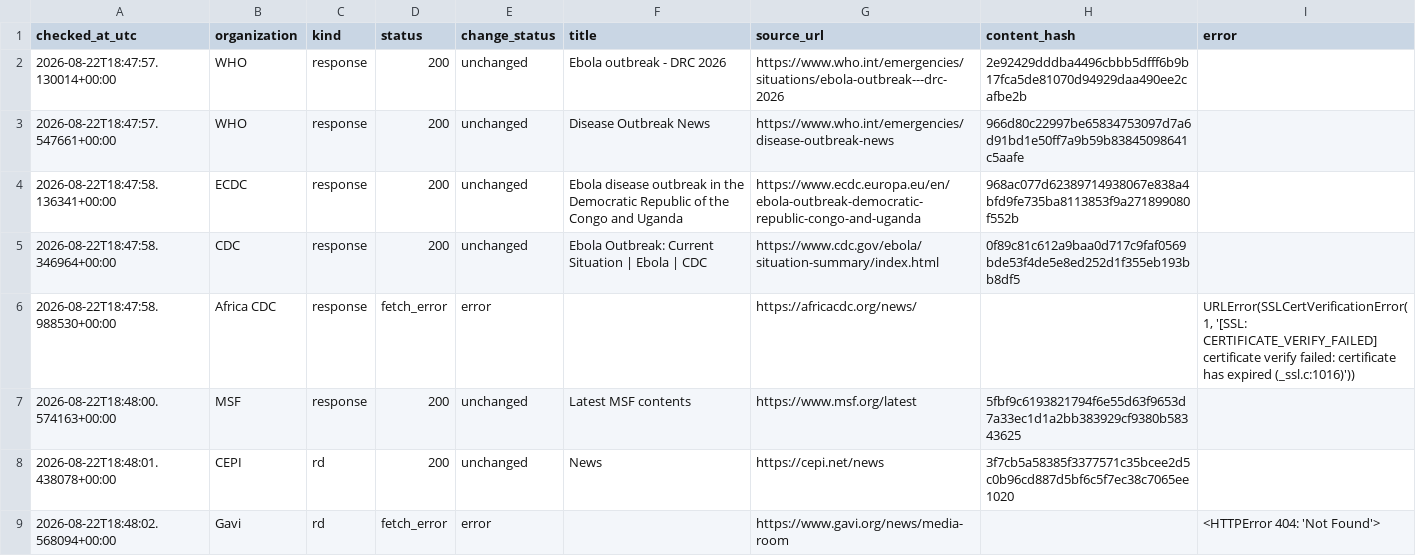
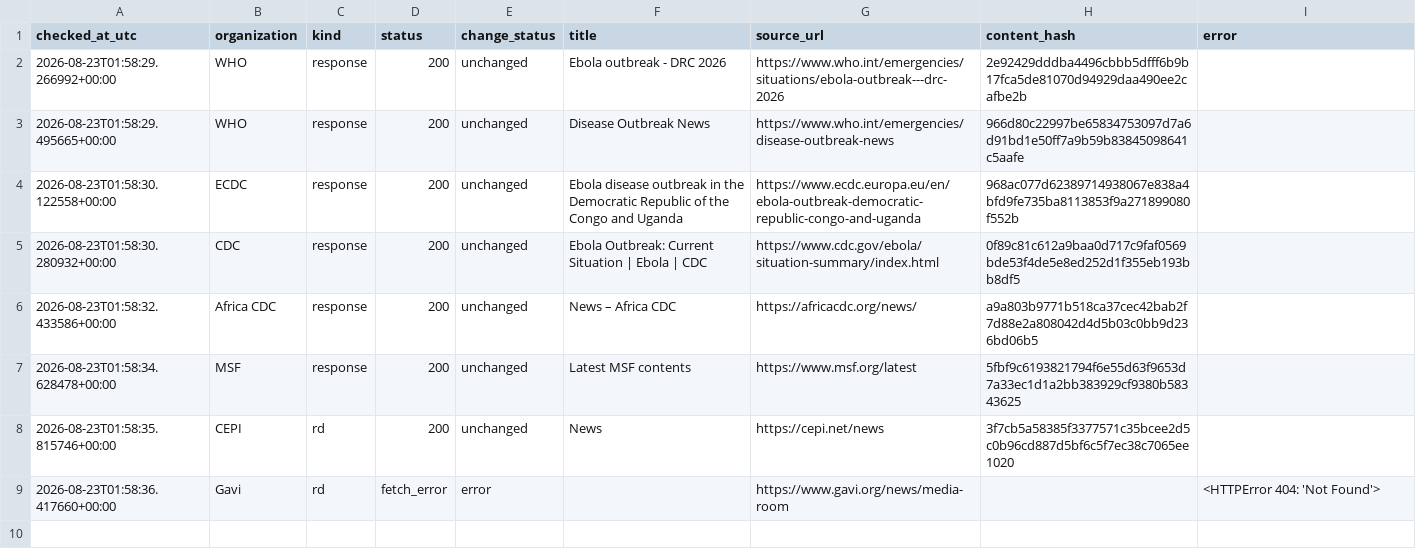
Before and after one commit to mosuzuki/ebola2026, a CSV file: data/processed/source_monitor.csv, drawn as a sheet.

```diff
--- a/data/processed/source_monitor.csv
+++ b/data/processed/source_monitor.csv
@@ -1,9 +1,9 @@
 checked_at_utc,organization,kind,status,change_status,title,source_url,content_hash,error
-2026-08-22T18:47:57.130014+00:00,WHO,response,200,unchanged,Ebola outbreak - DRC 2026,https://www.who.int/emergencies/situations/ebola-outbreak---drc-2026,2e92429dddba4496cbbb5dfff6b9b17fca5de81070d94929daa490ee2cafbe2b,
-2026-08-22T18:47:57.547661+00:00,WHO,response,200,unchanged,Disease Outbreak News,https://www.who.int/emergencies/disease-outbreak-news,966d80c22997be65834753097d7a6d91bd1e50ff7a9b59b83845098641c5aafe,
-2026-08-22T18:47:58.136341+00:00,ECDC,response,200,unchanged,Ebola disease outbreak in the Democratic Republic of the Congo and Uganda,https://www.ecdc.europa.eu/en/ebola-outbreak-democratic-republic-congo-and-uganda,968ac077d62389714938067e838a4bfd9fe735ba8113853f9a271899080f552b,
-2026-08-22T18:47:58.346964+00:00,CDC,response,200,unchanged,Ebola Outbreak: Current Situation | Ebola | CDC,https://www.cdc.gov/ebola/situation-summary/index.html,0f89c81c612a9baa0d717c9faf0569bde53f4de5e8ed252d1f355eb193bb8df5,
-2026-08-22T18:47:58.988530+00:00,Africa CDC,response,fetch_error,error,,https://africacdc.org/news/,,"URLError(SSLCertVerificationError(1, '[SSL: CERTIFICATE_VERIFY_FAILED] certificate verify failed: certificate has expired (_ssl.c:1016)'))"
-2026-08-22T18:48:00.574163+00:00,MSF,response,200,unchanged,Latest MSF contents,https://www.msf.org/latest,5fbf9c6193821794f6e55d63f9653d7a33ec1d1a2bb383929cf9380b58343625,
-2026-08-22T18:48:01.438078+00:00,CEPI,rd,200,unchanged,News,https://cepi.net/news,3f7cb5a58385f3377571c35bcee2d5c0b96cd887d5bf6c5f7ec38c7065ee1020,
-2026-08-22T18:48:02.568094+00:00,Gavi,rd,fetch_error,error,,https://www.gavi.org/news/media-room,,<HTTPError 404: 'Not Found'>
+2026-08-23T01:58:29.266992+00:00,WHO,response,200,unchanged,Ebola outbreak - DRC 2026,https://www.who.int/emergencies/situations/ebola-outbreak---drc-2026,2e92429dddba4496cbbb5dfff6b9b17fca5de81070d94929daa490ee2cafbe2b,
+2026-08-23T01:58:29.495665+00:00,WHO,response,200,unchanged,Disease Outbreak News,https://www.who.int/emergencies/disease-outbreak-news,966d80c22997be65834753097d7a6d91bd1e50ff7a9b59b83845098641c5aafe,
+2026-08-23T01:58:30.122558+00:00,ECDC,response,200,unchanged,Ebola disease outbreak in the Democratic Republic of the Congo and Uganda,https://www.ecdc.europa.eu/en/ebola-outbreak-democratic-republic-congo-and-uganda,968ac077d62389714938067e838a4bfd9fe735ba8113853f9a271899080f552b,
+2026-08-23T01:58:30.280932+00:00,CDC,response,200,unchanged,Ebola Outbreak: Current Situation | Ebola | CDC,https://www.cdc.gov/ebola/situation-summary/index.html,0f89c81c612a9baa0d717c9faf0569bde53f4de5e8ed252d1f355eb193bb8df5,
+2026-08-23T01:58:32.433586+00:00,Africa CDC,response,200,unchanged,News – Africa CDC,https://africacdc.org/news/,a9a803b9771b518ca37cec42bab2f7d88e2a808042d4d5b03c0bb9d236bd06b5,
+2026-08-23T01:58:34.628478+00:00,MSF,response,200,unchanged,Latest MSF contents,https://www.msf.org/latest,5fbf9c6193821794f6e55d63f9653d7a33ec1d1a2bb383929cf9380b58343625,
+2026-08-23T01:58:35.815746+00:00,CEPI,rd,200,unchanged,News,https://cepi.net/news,3f7cb5a58385f3377571c35bcee2d5c0b96cd887d5bf6c5f7ec38c7065ee1020,
+2026-08-23T01:58:36.417660+00:00,Gavi,rd,fetch_error,error,,https://www.gavi.org/news/media-room,,<HTTPError 404: 'Not Found'>
```
Also changed, not shown: docs/data/source_monitor.csv, 2 other files.
